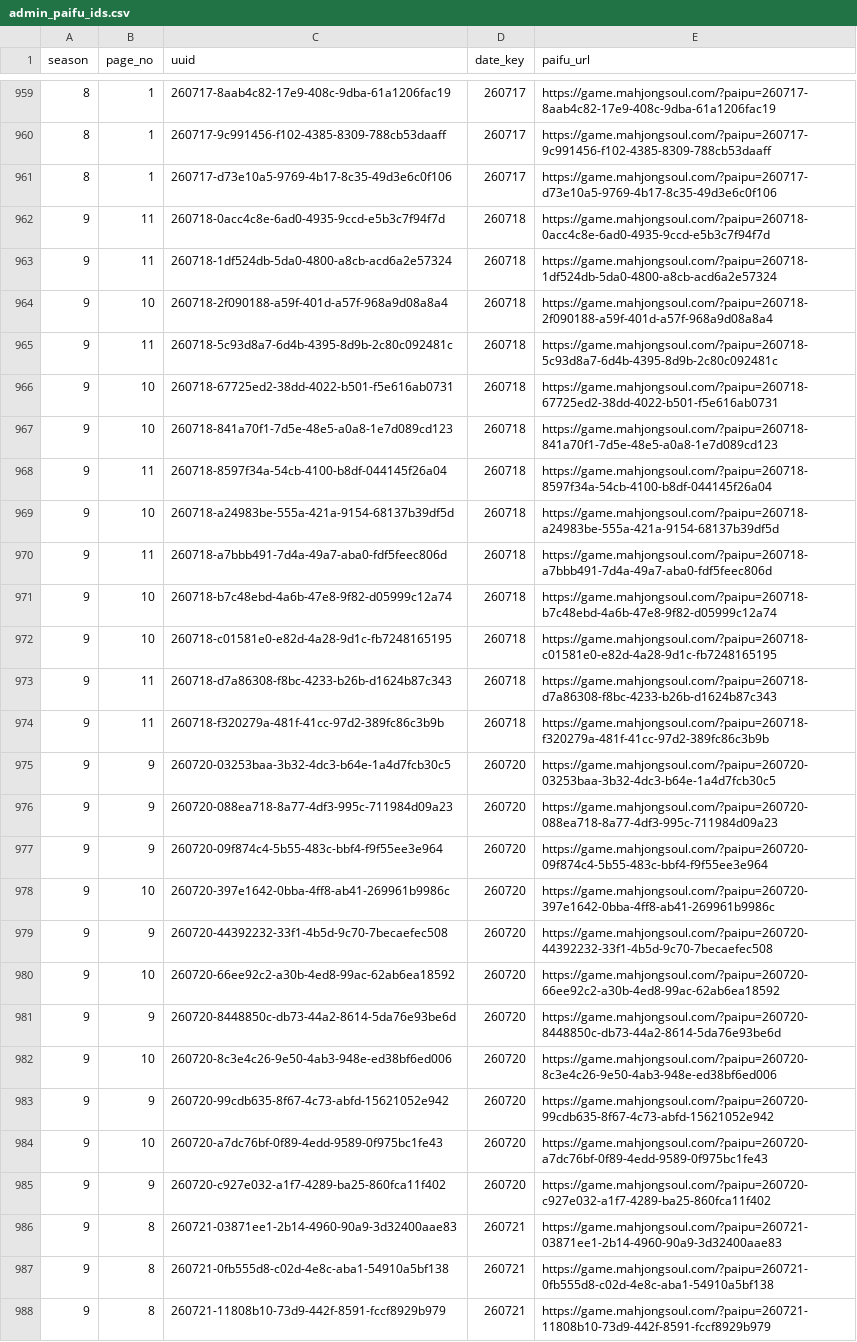
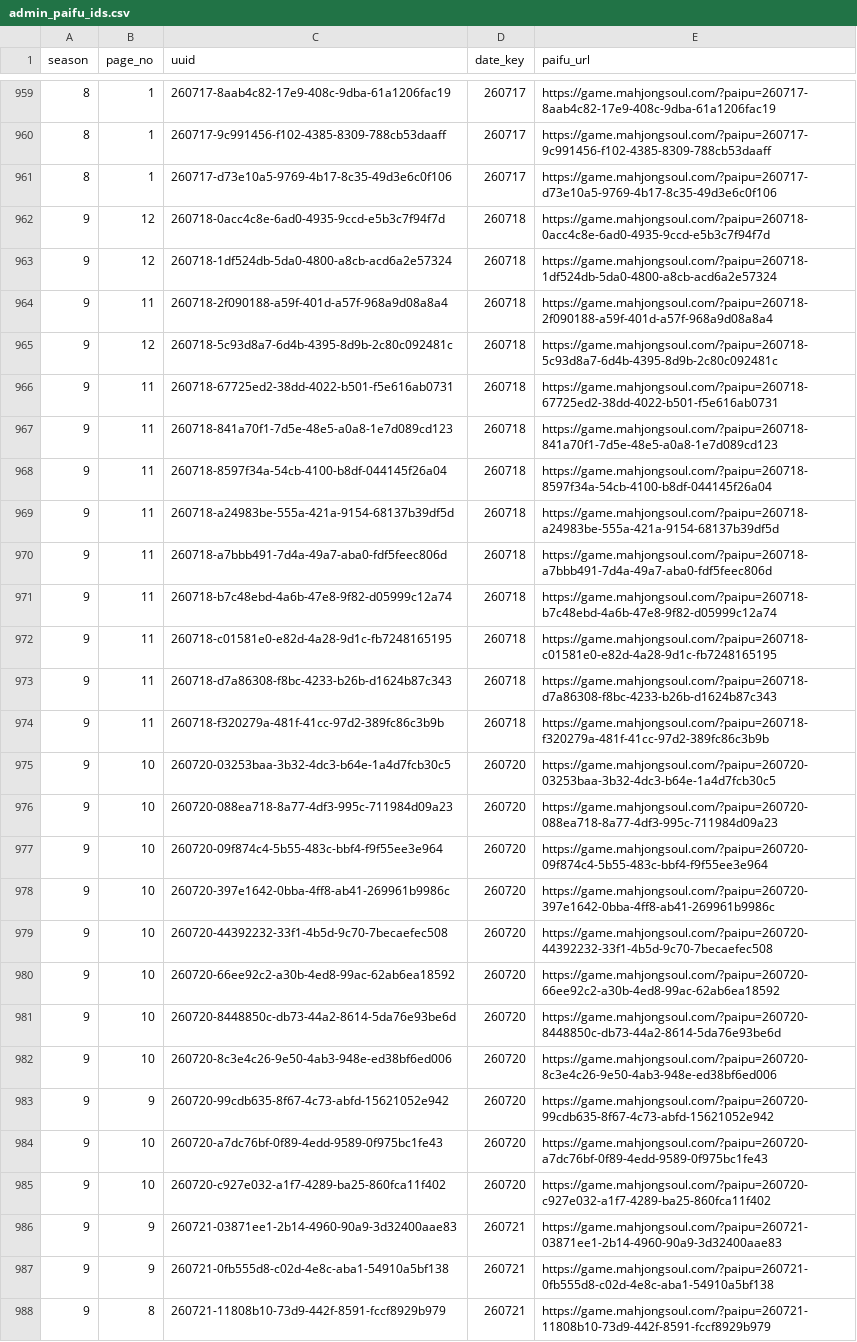
Before and after one commit to saint-chinu/majsoul-league, a CSV file: admin_paifu_ids.csv, drawn as a sheet; only a part is shown, gaps mark what is left out; the diff covers the shown part only; the diff names each change by its address in the sheet, - before the commit and + after, or states it on an @@ line.

```diff
--- a/admin_paifu_ids.csv
+++ b/admin_paifu_ids.csv
-B962:B963 (page_no): 11
+B962:B963 (page_no): 12
-B964 (page_no): 10
+B964 (page_no): 11
-B965 (page_no): 11
+B965 (page_no): 12
-B966:B967 (page_no): 10
+B966:B967 (page_no): 11
-B969 (page_no): 10
+B969 (page_no): 11
-B971:B972 (page_no): 10
+B971:B972 (page_no): 11
-B975:B977 (page_no): 9
+B975:B977 (page_no): 10
-B979 (page_no): 9
+B979 (page_no): 10
-B981 (page_no): 9
+B981 (page_no): 10
-B985 (page_no): 9
+B985 (page_no): 10
-B986:B987 (page_no): 8
+B986:B987 (page_no): 9
```
Also changed, not shown: 6 added rows and 46 edited cells elsewhere in this file, summary.csv, 1 other file.
